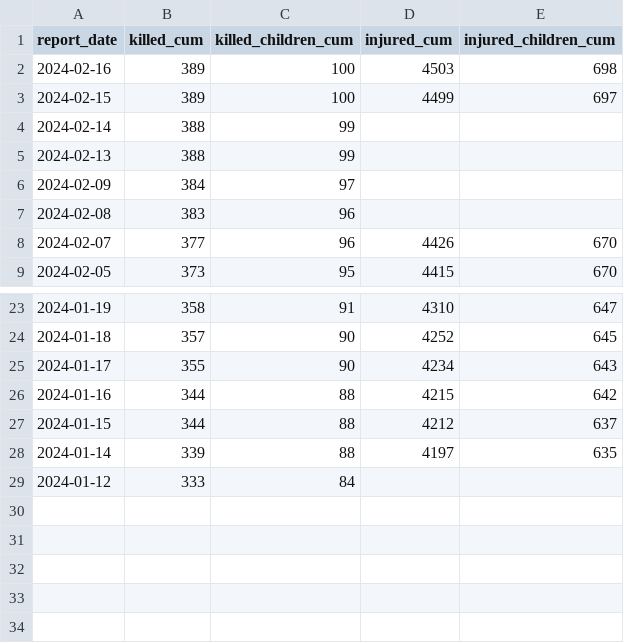
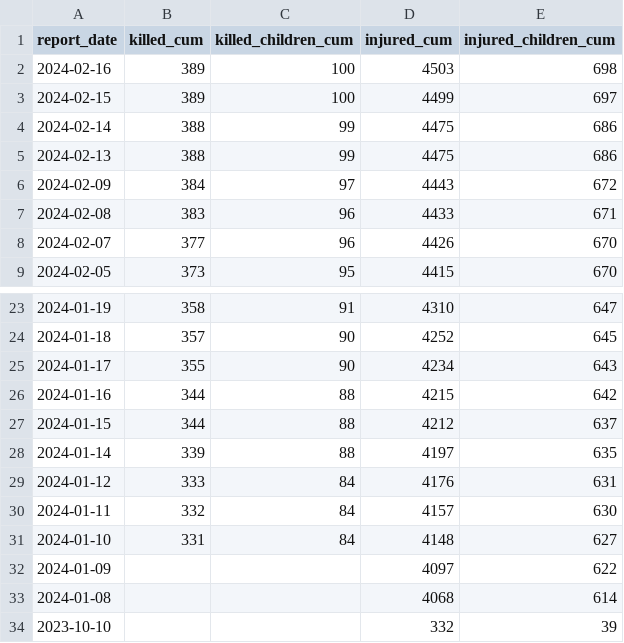
Before and after one commit to sterlingwes/unocha-flashes, a CSV file: parsed/westbank-casualties.csv, drawn as a sheet; only a part is shown, gaps mark what is left out.

Commit message:
refine matching & fill in more values

```diff
--- a/parsed/westbank-casualties.csv
+++ b/parsed/westbank-casualties.csv
@@ -3,6 +3,6 @@ report_date,killed_cum,killed_children_cum,injured_cum,injured_children_cum
 2024-02-15,389,100,4499,697
-2024-02-14,388,99,,
-2024-02-13,388,99,,
-2024-02-09,384,97,,
-2024-02-08,383,96,,
+2024-02-14,388,99,4475,686
+2024-02-13,388,99,4475,686
+2024-02-09,384,97,4443,672
+2024-02-08,383,96,4433,671
 2024-02-07,377,96,4426,670
@@ -28,2 +28,7 @@ report_date,killed_cum,killed_children_cum,injured_cum,injured_children_cum
 2024-01-14,339,88,4197,635
-2024-01-12,333,84,,
+2024-01-12,333,84,4176,631
+2024-01-11,332,84,4157,630
+2024-01-10,331,84,4148,627
+2024-01-09,,,4097,622
+2024-01-08,,,4068,614
+2023-10-10,,,332,39
```
Also changed, not shown: 3 other files.
